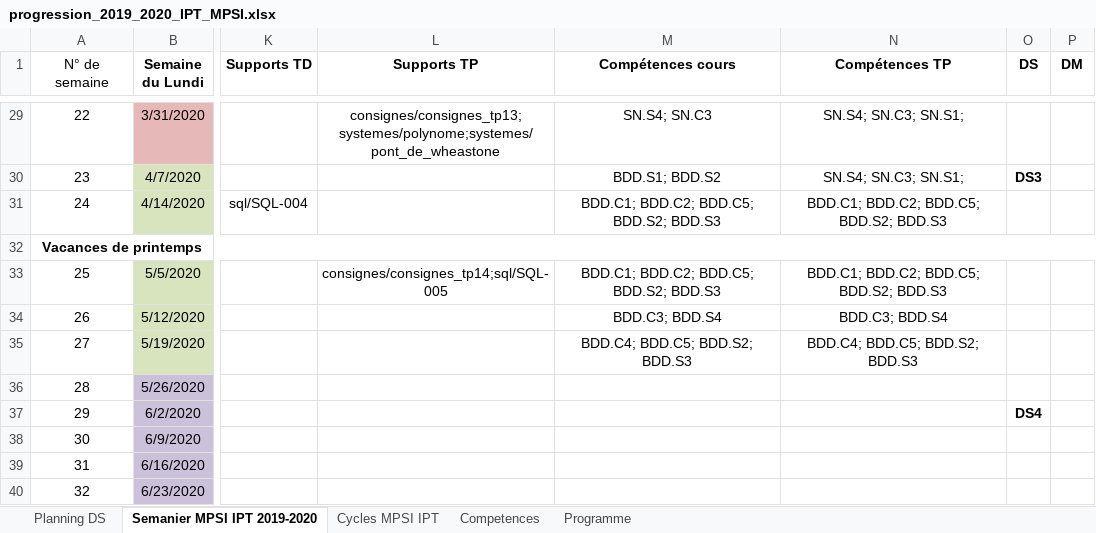
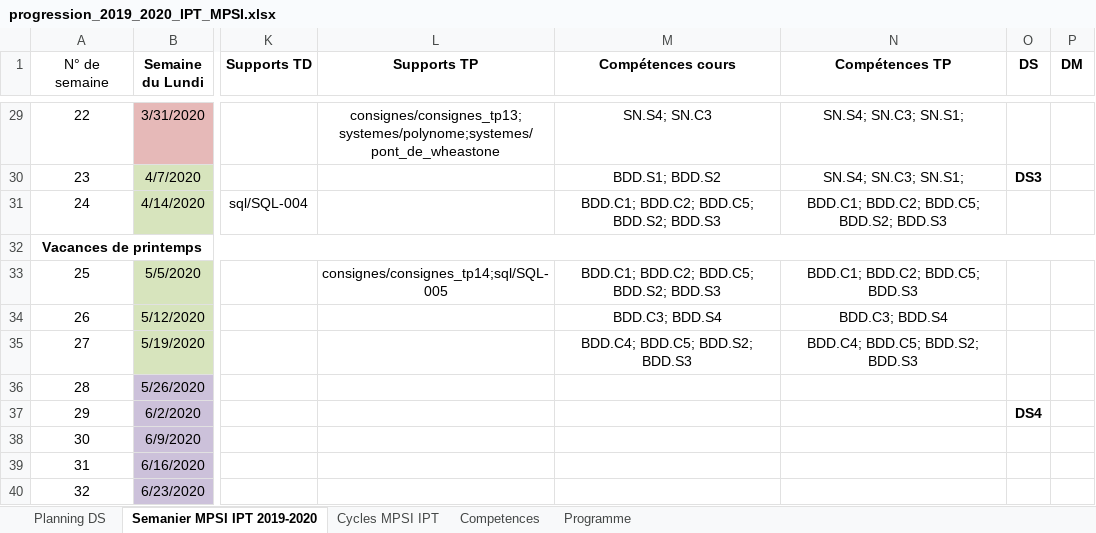
Before and after one commit to xpessoles/Informatique_MPSI, an Excel workbook: progression_2019_2020_IPT_MPSI.xlsx, sheet Semanier MPSI IPT 2019-2020, drawn as a sheet; only a part is shown, gaps mark what is left out; values as stored, in another font and other column widths than the file's, no borders; the diff names each change by its address in the sheet, - before the commit and + after, or states it on an @@ line.

Commit message:
Exo pokemon en cours

```diff
--- a/progression_2019_2020_IPT_MPSI.xlsx (sheet Semanier MPSI IPT 2019-2020)
+++ b/progression_2019_2020_IPT_MPSI.xlsx (sheet Semanier MPSI IPT 2019-2020)
-N33 (Compétences TP): BDD.C1; BDD.C2; BDD.C5; BDD.S2; BDD.S3
+N33 (Compétences TP): BDD.C1; BDD.C2; BDD.C5; BDD.S3
```
Also changed, not shown: 7 other files.
